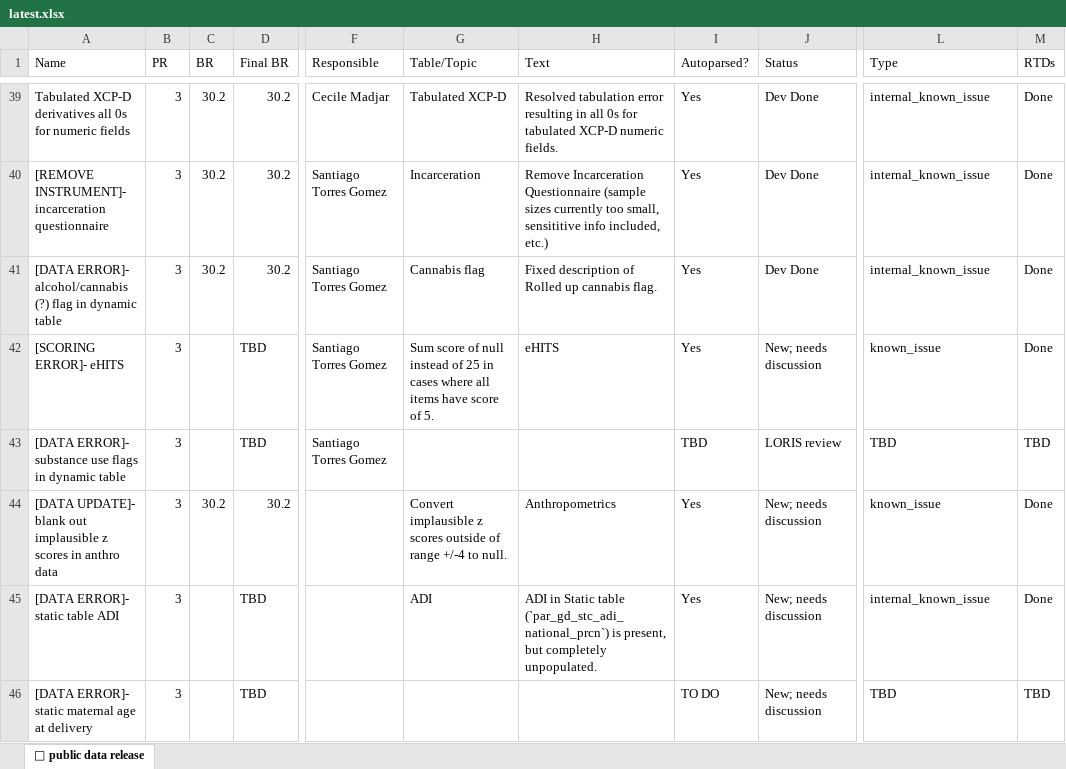
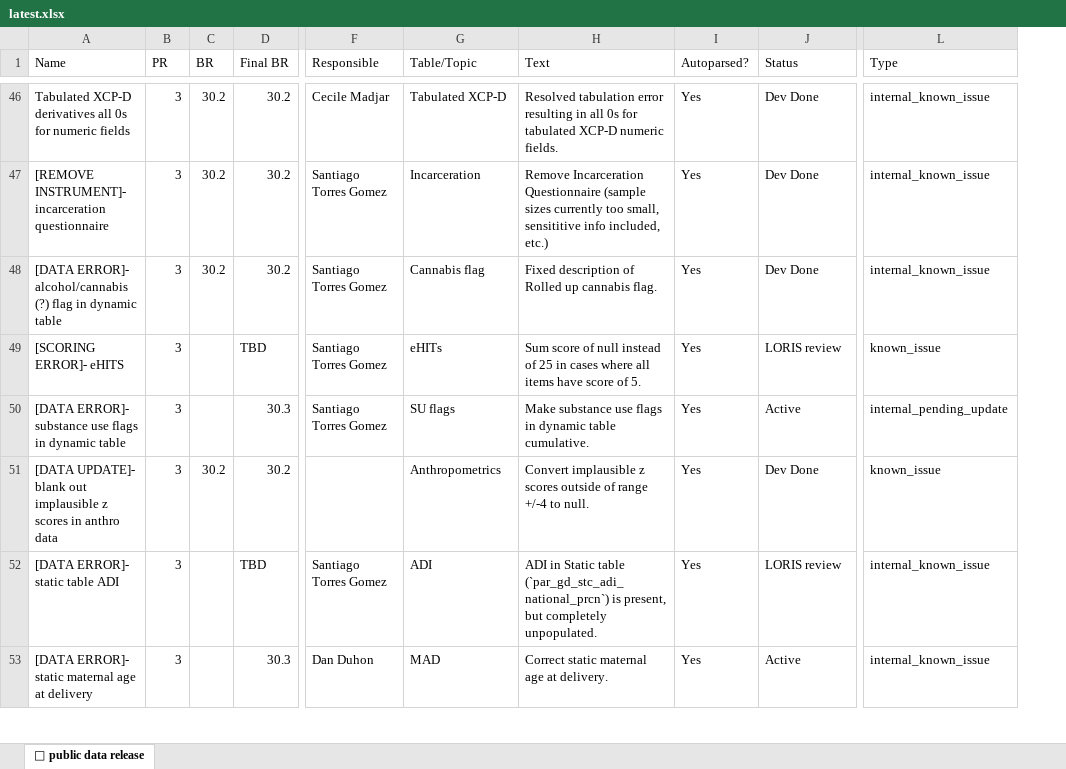
Before and after one commit to DCAN-Labs/hbcd-docs-internal, an Excel workbook: tools/data/latest.xlsx, sheet 🤩 public data release, drawn as a sheet; only a part is shown, gaps mark what is left out; values as stored, in another font and other column widths than the file's, no cell formats; removed rows and columns are numbered as before the commit, all else as after; the diff covers the shown part only; the diff names each change by its address in the sheet, - before the commit and + after, or states it on an @@ line.

Commit message:
update 30.2 release notes

```diff
--- a/tools/data/latest.xlsx (sheet 🤩 public data release)
+++ b/tools/data/latest.xlsx (sheet 🤩 public data release)
-column M (RTDs), rows 39-46: Done | Done | Done | Done | TBD | Done | Done | TBD
-G49 (Table/Topic): Sum score of null instead of 25 in cases where all items have score of 5.
+G49 (Table/Topic): eHITs
-H49 (Text): eHITS
+H49 (Text): Sum score of null instead of 25 in cases where all items have score of 5.
-J49 (Status): New; needs discussion
+J49 (Status): LORIS review
-D50 (Final BR): TBD
+D50 (Final BR): 30.3
-G50 (Table/Topic): (empty)
+G50 (Table/Topic): SU flags
-H50 (Text): (empty)
+H50 (Text): Make substance use flags in dynamic table cumulative.
-I50 (Autoparsed?): TBD
+I50 (Autoparsed?): Yes
-J50 (Status): LORIS review
+J50 (Status): Active
-L50 (Type): TBD
+L50 (Type): internal_pending_update
-G51 (Table/Topic): Convert implausible z scores outside of range +/-4 to null.
+G51 (Table/Topic): Anthropometrics
-H51 (Text): Anthropometrics
+H51 (Text): Convert implausible z scores outside of range +/-4 to null.
-J51 (Status): New; needs discussion
+J51 (Status): Dev Done
-F52 (Responsible): (empty)
+F52 (Responsible): Santiago Torres Gomez
-J52 (Status): New; needs discussion
+J52 (Status): LORIS review
-D53 (Final BR): TBD
+D53 (Final BR): 30.3
-F53 (Responsible): (empty)
+F53 (Responsible): Dan Duhon
-G53 (Table/Topic): (empty)
+G53 (Table/Topic): MAD
-H53 (Text): (empty)
+H53 (Text): Correct static maternal age at delivery.
-I53 (Autoparsed?): TO DO
+I53 (Autoparsed?): Yes
-J53 (Status): New; needs discussion
+J53 (Status): Active
-L53 (Type): TBD
+L53 (Type): internal_known_issue
```
Also changed, not shown: 11 added rows, 2 moved rows and 71 edited cells elsewhere in this sheet, cell formats, 3 other files.
